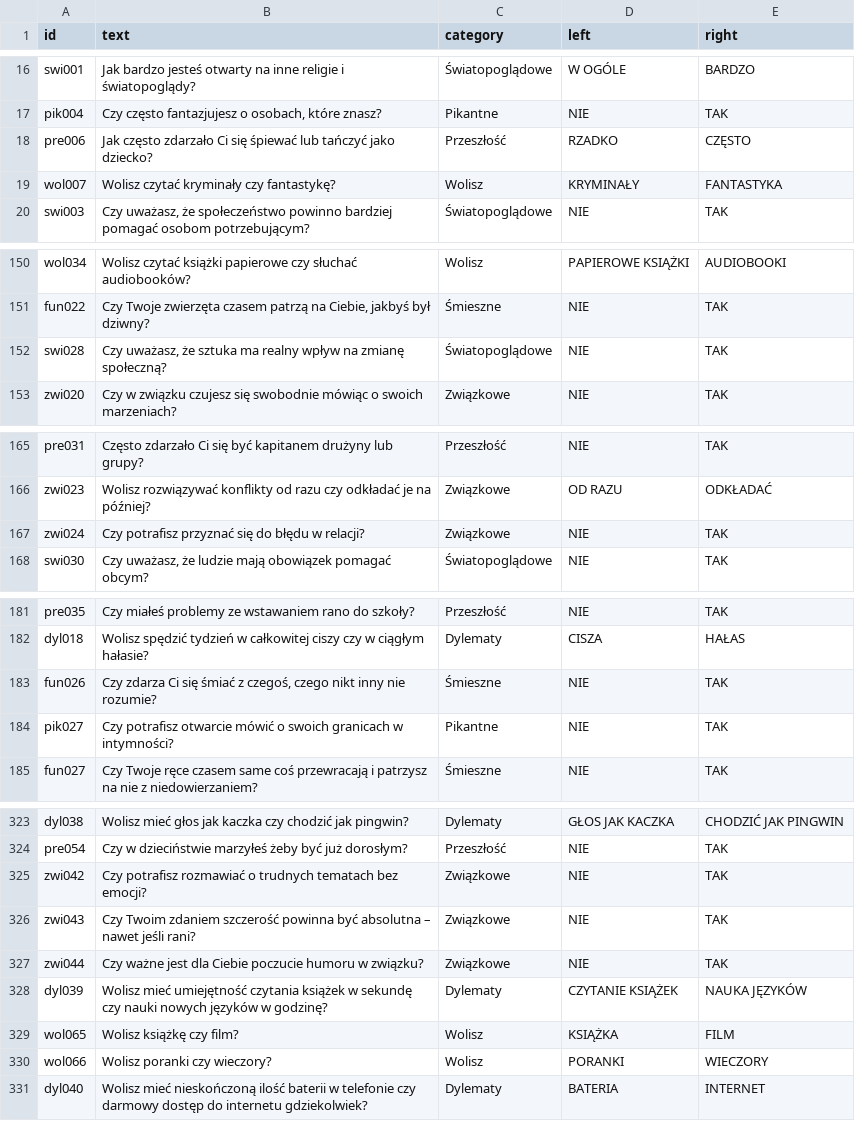
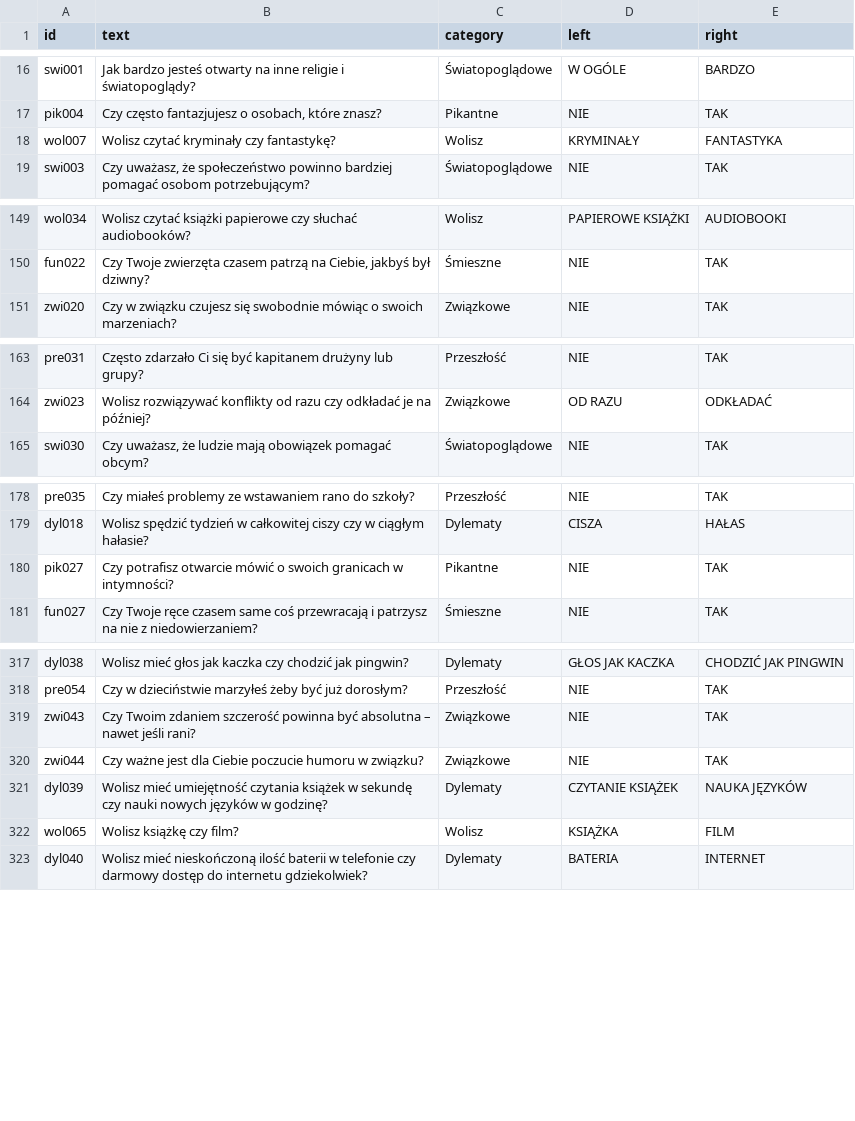
Before and after one commit to DawidS25/walidacja_pytan, a CSV file: que_ready.csv, drawn as a sheet; only a part is shown, gaps mark what is left out; the diff covers the shown part only; the diff names each change by its address in the sheet, - before the commit and + after, or states it on an @@ line.

Commit message:
Aktualizacja pytań przez Streamlit

```diff
--- a/que_ready.csv
+++ b/que_ready.csv
-row 18: pre006 | Jak często zdarzało Ci się śpiewać lub tańczyć jako dziecko? | Przeszłość | RZADKO | CZĘSTO
-row 152: swi028 | Czy uważasz, że sztuka ma realny wpływ na zmianę społeczną? | Światopoglądowe | NIE | TAK
-row 167: zwi024 | Czy potrafisz przyznać się do błędu w relacji? | Związkowe | NIE | TAK
-row 183: fun026 | Czy zdarza Ci się śmiać z czegoś, czego nikt inny nie rozumie? | Śmieszne | NIE | TAK
-row 325: zwi042 | Czy potrafisz rozmawiać o trudnych tematach bez emocji? | Związkowe | NIE | TAK
-row 330: wol066 | Wolisz poranki czy wieczory? | Wolisz | PORANKI | WIECZORY
```
Also changed, not shown: 4 removed rows elsewhere in this file.
